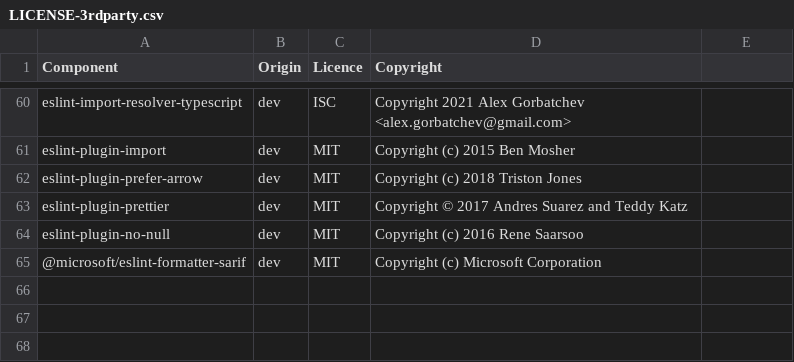
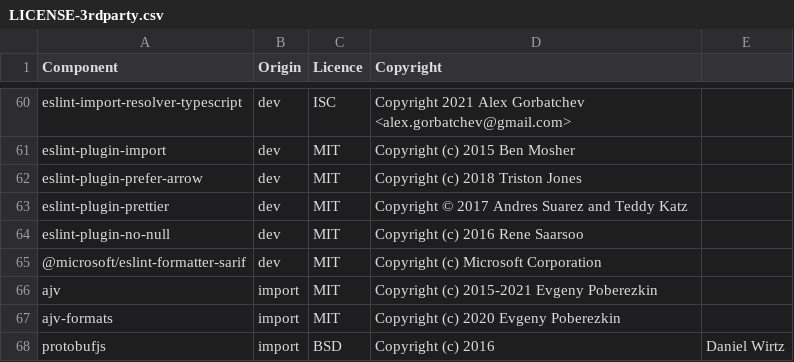
Before and after one commit to DataDog/datadog-ci, a CSV file: LICENSE-3rdparty.csv, drawn as a sheet; only a part is shown, gaps mark what is left out; the diff names each change by its address in the sheet, - before the commit and + after, or states it on an @@ line.

Commit message:
add licenses

```diff
--- a/LICENSE-3rdparty.csv
+++ b/LICENSE-3rdparty.csv
+row 66: ajv | import | MIT | Copyright (c) 2015-2021 Evgeny Poberezkin
+row 67: ajv-formats | import | MIT | Copyright (c) 2020 Evgeny Poberezkin
+row 68: protobufjs | import | BSD | Copyright (c) 2016 | Daniel Wirtz
```
